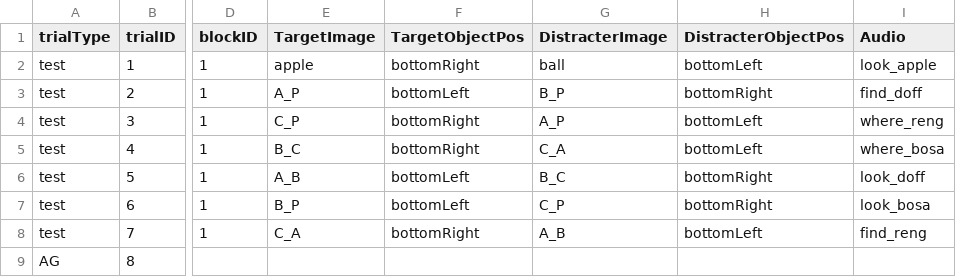
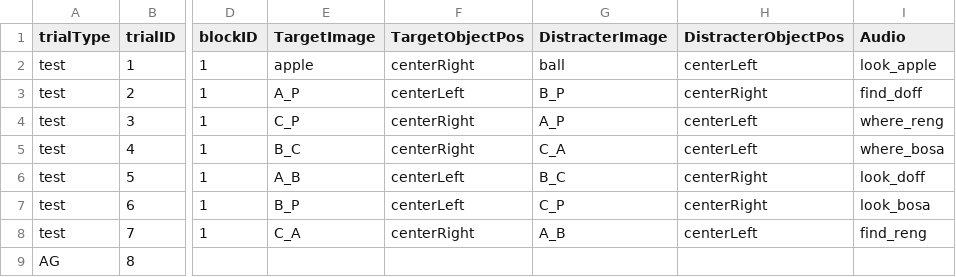
Before and after one commit to JMankewitz/BounCES, a CSV file: experiments/BounCES_v1/orders/lwlOrders/BounCES_LWLOrder1.csv, drawn as a sheet; only a part is shown, gaps mark what is left out; the diff names each change by its address in the sheet, - before the commit and + after, or states it on an @@ line.

```diff
--- a/experiments/BounCES_v1/orders/lwlOrders/BounCES_LWLOrder1.csv
+++ b/experiments/BounCES_v1/orders/lwlOrders/BounCES_LWLOrder1.csv
-F2 (TargetObjectPos): bottomRight
+F2 (TargetObjectPos): centerRight
-H2 (DistracterObjectPos): bottomLeft
+H2 (DistracterObjectPos): centerLeft
-F3 (TargetObjectPos): bottomLeft
+F3 (TargetObjectPos): centerLeft
-H3 (DistracterObjectPos): bottomRight
+H3 (DistracterObjectPos): centerRight
-F4:F5 (TargetObjectPos): bottomRight
+F4:F5 (TargetObjectPos): centerRight
-H4:H5 (DistracterObjectPos): bottomLeft
+H4:H5 (DistracterObjectPos): centerLeft
-F6:F7 (TargetObjectPos): bottomLeft
+F6:F7 (TargetObjectPos): centerLeft
-H6:H7 (DistracterObjectPos): bottomRight
+H6:H7 (DistracterObjectPos): centerRight
-F8 (TargetObjectPos): bottomRight
+F8 (TargetObjectPos): centerRight
-H8 (DistracterObjectPos): bottomLeft
+H8 (DistracterObjectPos): centerLeft
```
Also changed, not shown: experiments/BounCES_v1/orders/familiarizationTrialOrders/BounCES_Order1.csv, 3 other files.
